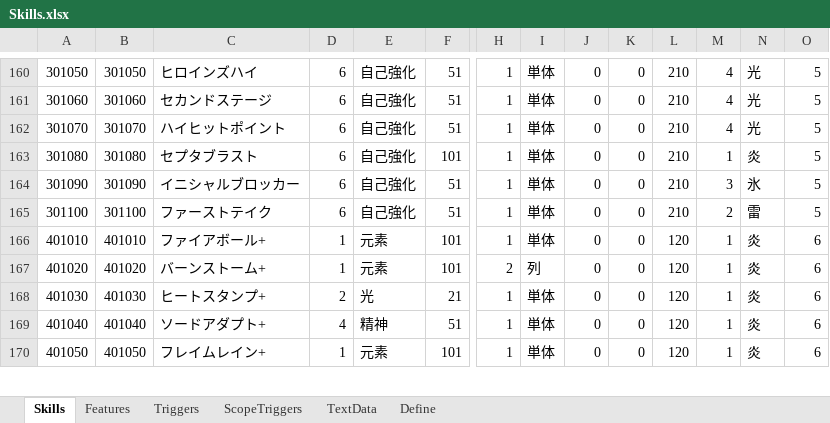
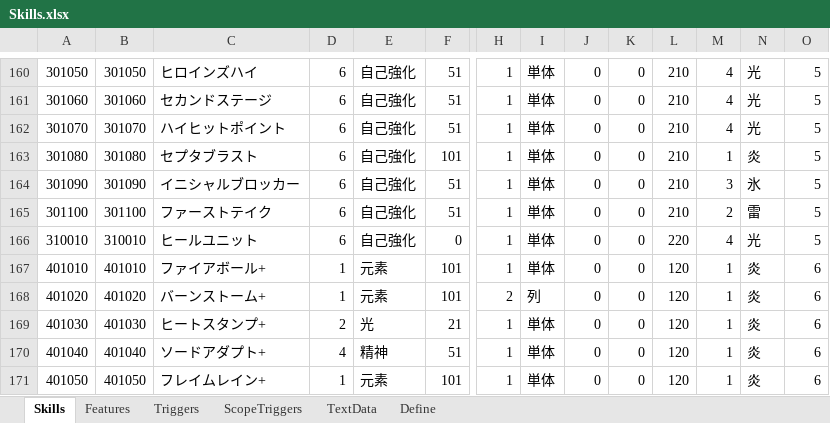
Before and after one commit to seedsclaft/hibikakeut, an Excel workbook: Assets/Data/Skills.xlsx, sheet Skills, drawn as a sheet; only a part is shown, gaps mark what is left out; values as stored, in another font and other column widths than the file's, no borders; rows hold the shown columns only; the diff names each change by its address in the sheet, - before the commit and + after, or states it on an @@ line.

```diff
--- a/Assets/Data/Skills.xlsx (sheet Skills)
+++ b/Assets/Data/Skills.xlsx (sheet Skills)
+row 166: 310010 | 310010 | ヒールユニット | 6 | 自己強化 | 0 | 1 | 単体 | 0 | 0 | 220 | 4 | 光 | 5
```
Also changed, not shown: sheet Triggers, sheet Features, sheet TextData, sheet Define, Assets/Data/Dungeon0010.xlsx, Assets/Data/Dungeon0021.xlsx, 18 other files.
